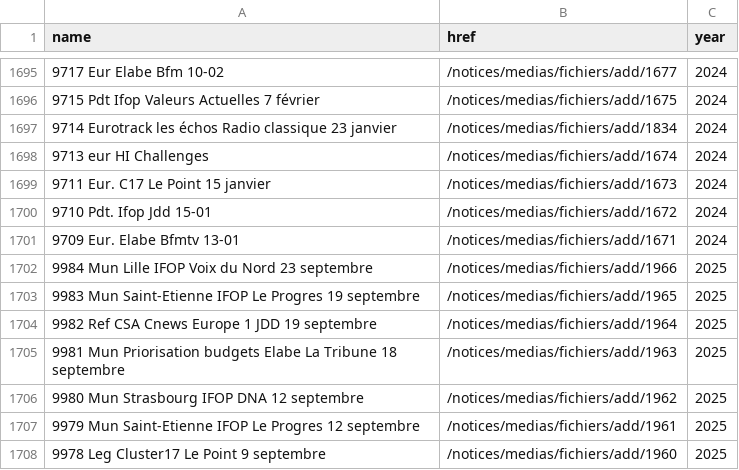
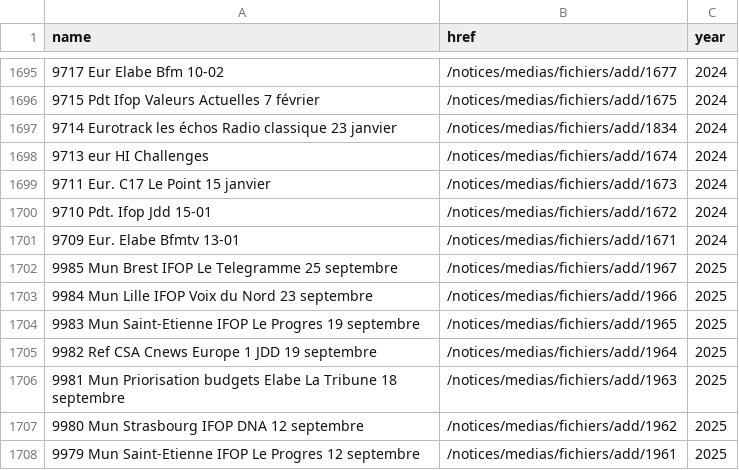
Before and after one commit to MieuxVoter/sondages-commission-index, a CSV file: base.csv, drawn as a sheet; only a part is shown, gaps mark what is left out; the shorter side is filled out with more unchanged rows; the diff names each change by its address in the sheet, - before the commit and + after, or states it on an @@ line.

```diff
--- a/base.csv
+++ b/base.csv
+row 1702: 9985 Mun Brest IFOP Le Telegramme 25 septembre | /notices/medias/fichiers/add/1967 | 2025
```
Also changed, not shown: files.csv, 1 other file.
